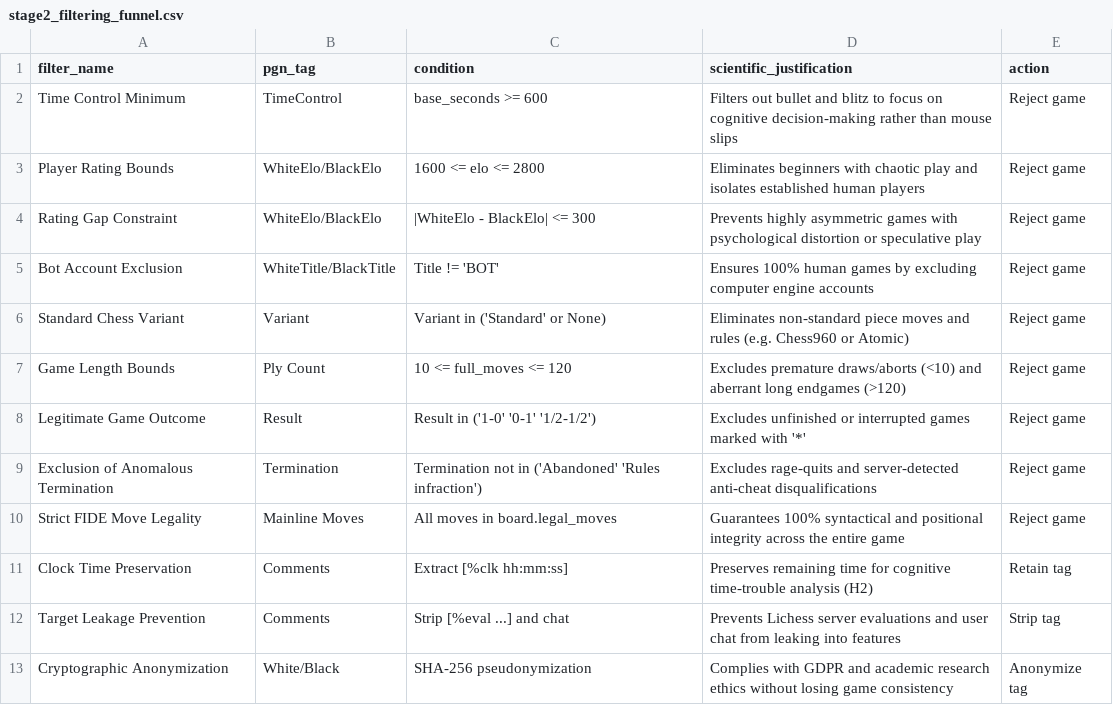
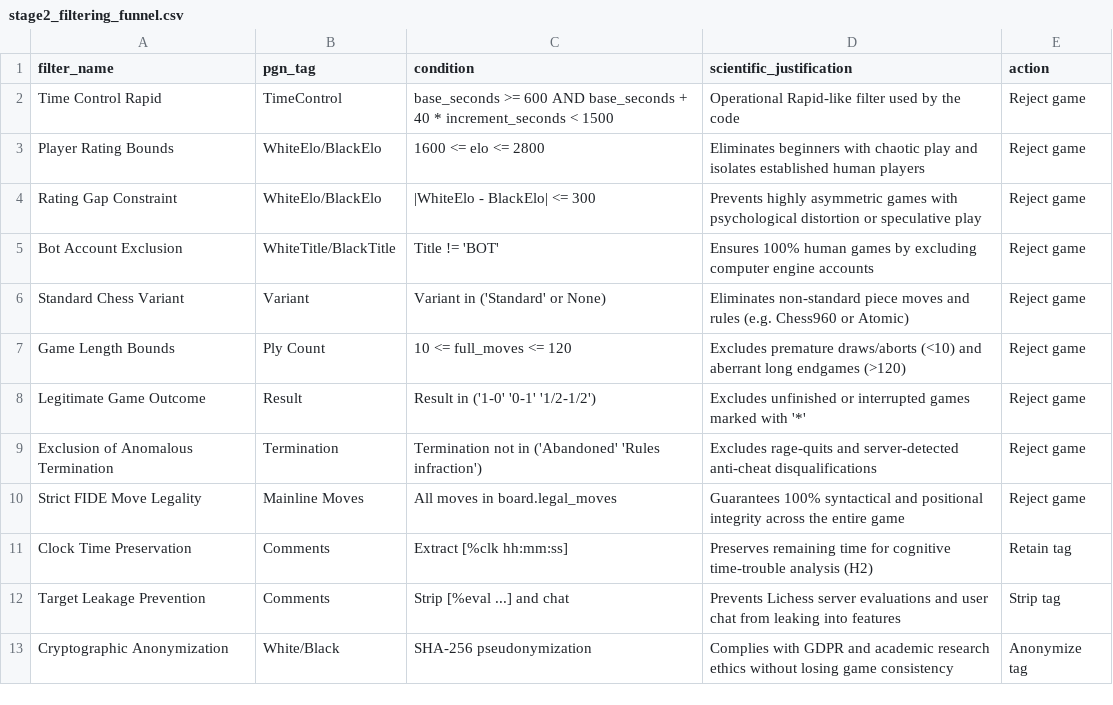
Before and after one commit to RoadToDestiny/chess, a CSV file: reports/tables/stage2_filtering_funnel.csv, drawn as a sheet.

```diff
--- a/reports/tables/stage2_filtering_funnel.csv
+++ b/reports/tables/stage2_filtering_funnel.csv
@@ -1,3 +1,3 @@
 filter_name,pgn_tag,condition,scientific_justification,action
-Time Control Minimum,TimeControl,base_seconds >= 600,Filters out bullet and blitz to focus on cognitive decision-making rather than mouse slips,Reject game
+Time Control Rapid,TimeControl,base_seconds >= 600 AND base_seconds + 40 * increment_seconds < 1500,Operational Rapid-like filter used by the code,Reject game
 Player Rating Bounds,WhiteElo/BlackElo,1600 <= elo <= 2800,Eliminates beginners with chaotic play and isolates established human players,Reject game
```
Also changed, not shown: 18 other files.
